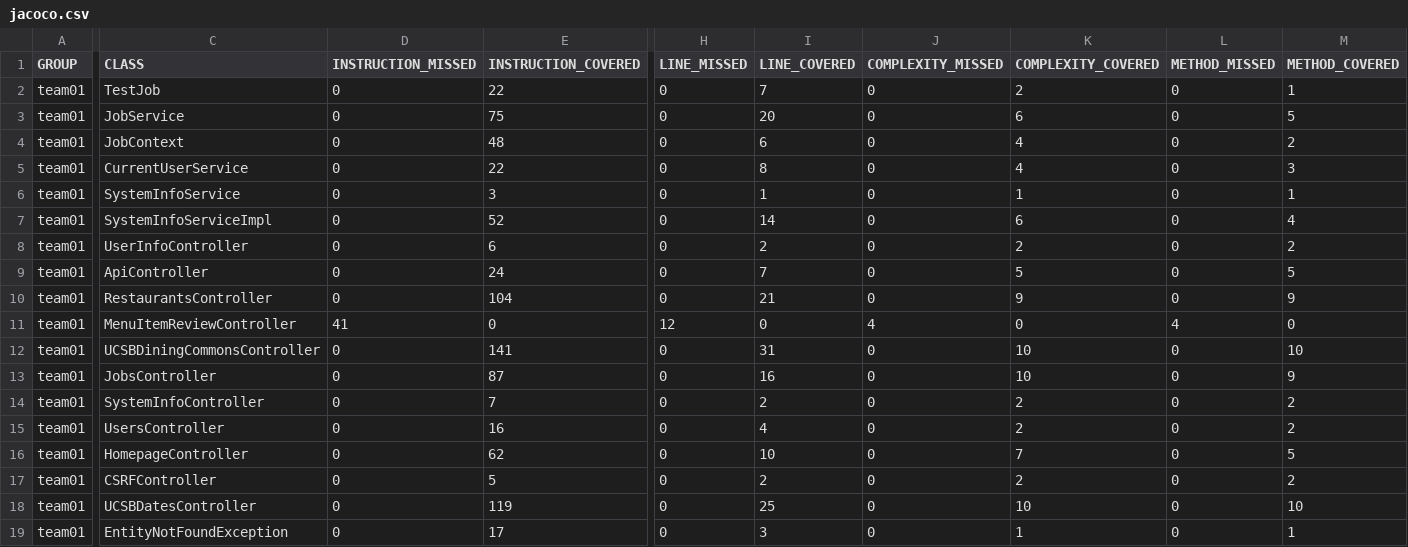
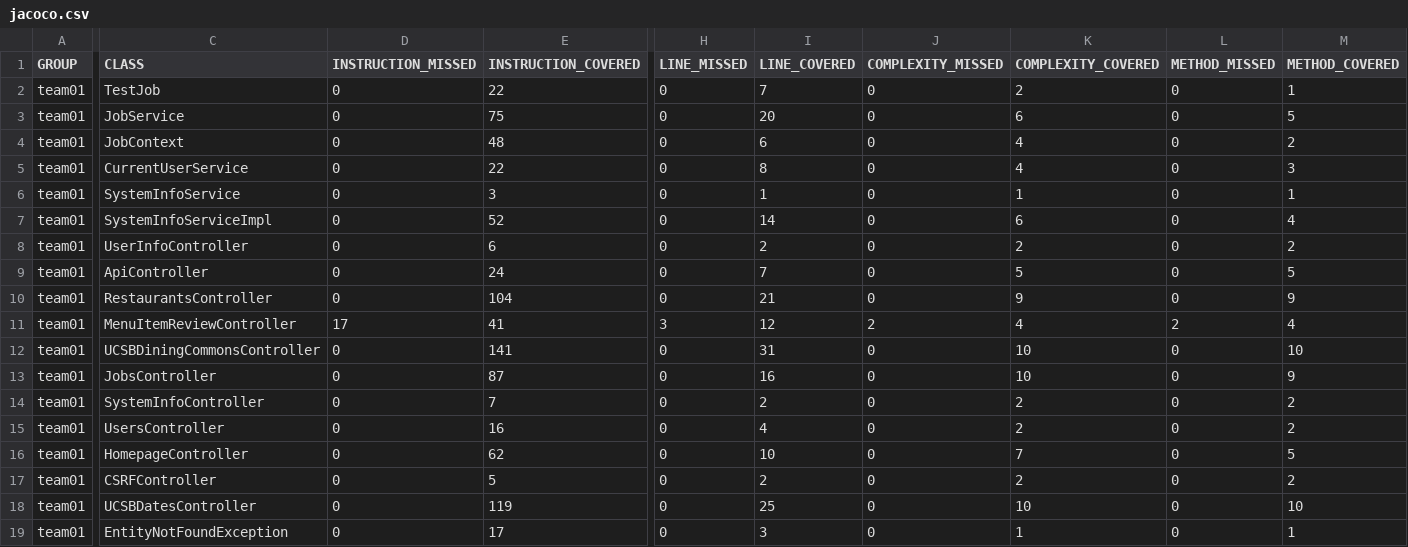
Before and after one commit to ucsb-cs156-s25/team01-s25-03, a CSV file: jacoco/jacoco.csv, drawn as a sheet; only a part is shown, gaps mark what is left out; the diff names each change by its address in the sheet, - before the commit and + after, or states it on an @@ line.

```diff
--- a/jacoco/jacoco.csv
+++ b/jacoco/jacoco.csv
-D11 (INSTRUCTION_MISSED): 41
+D11 (INSTRUCTION_MISSED): 17
-E11 (INSTRUCTION_COVERED): 0
+E11 (INSTRUCTION_COVERED): 41
-H11 (LINE_MISSED): 12
+H11 (LINE_MISSED): 3
-I11 (LINE_COVERED): 0
+I11 (LINE_COVERED): 12
-J11 (COMPLEXITY_MISSED): 4
+J11 (COMPLEXITY_MISSED): 2
-K11 (COMPLEXITY_COVERED): 0
+K11 (COMPLEXITY_COVERED): 4
-L11 (METHOD_MISSED): 4
+L11 (METHOD_MISSED): 2
-M11 (METHOD_COVERED): 0
+M11 (METHOD_COVERED): 4
```
Also changed, not shown: 7 other files.
